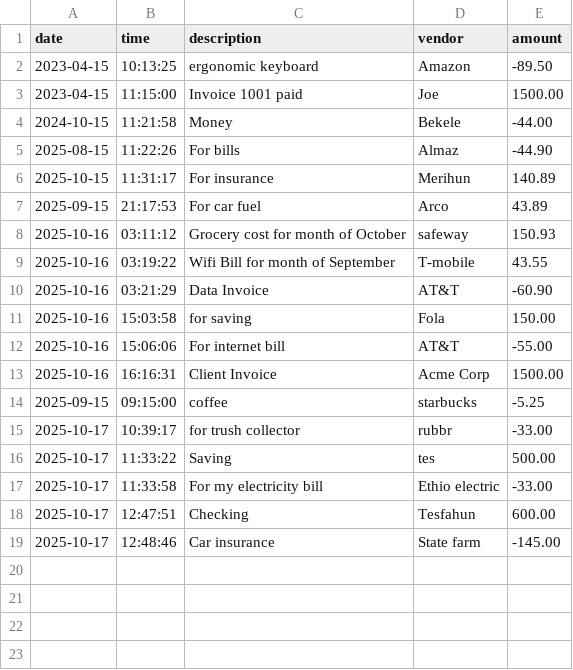
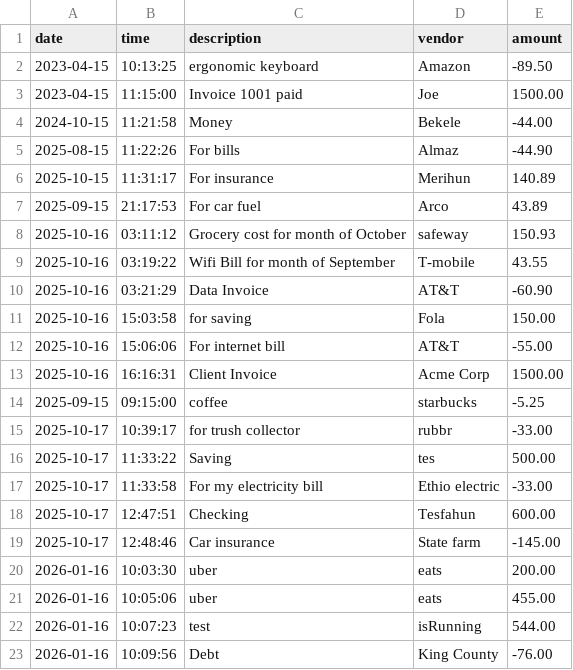
Before and after one commit to tesfahunfola/Accounting_Ledger_App, a CSV file: Data/transactions.csv, drawn as a sheet; the diff names each change by its address in the sheet, - before the commit and + after, or states it on an @@ line.

```diff
--- a/Data/transactions.csv
+++ b/Data/transactions.csv
+row 20: 2026-01-16 | 10:03:30 | uber | eats | 200.00
+row 21: 2026-01-16 | 10:05:06 | uber | eats | 455.00
+row 22: 2026-01-16 | 10:07:23 | test | isRunning | 544.00
+row 23: 2026-01-16 | 10:09:56 | Debt | King County | -76.00
```
Also changed, not shown: 1 other file.
